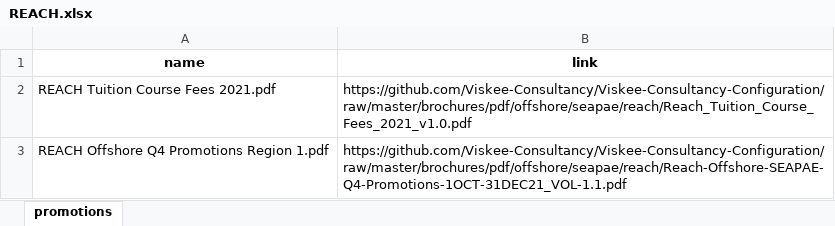
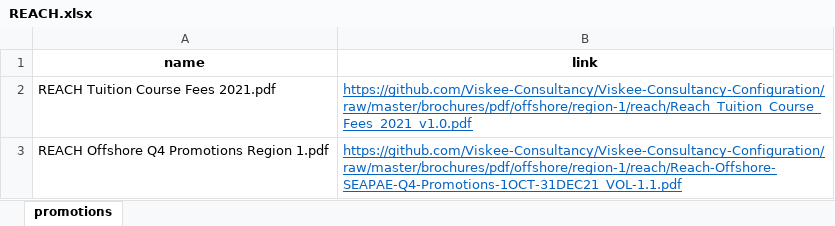
Before and after one commit to Viskee-Consultancy/Viskee-Consultancy-Configuration, an Excel workbook: brochures/excel/offshore/region-1/REACH.xlsx, sheet promotions, drawn as a sheet; values as stored, in another font and other column widths than the file's, no borders; the diff names each change by its address in the sheet, - before the commit and + after, or states it on an @@ line.

Commit message:
update brochure file link address

```diff
--- a/brochures/excel/offshore/region-1/REACH.xlsx (sheet promotions)
+++ b/brochures/excel/offshore/region-1/REACH.xlsx (sheet promotions)
-B2 (link): https://github.com/Viskee-Consultancy/Viskee-Consultancy-Configuration/raw/master/brochures/pdf/offshore/seapae/reach/Reach_Tuition_Course_Fees_2021_v1.0.pdf
+B2 (link): https://github.com/Viskee-Consultancy/Viskee-Consultancy-Configuration/raw/master/brochures/pdf/offshore/region-1/reach/Reach_Tuition_Course_Fees_2021_v1.0.pdf
@@ B2:B3 underline: off → on, text colour: black → #0563C1 @@
-B3 (link): https://github.com/Viskee-Consultancy/Viskee-Consultancy-Configuration/raw/master/brochures/pdf/offshore/seapae/reach/Reach-Offshore-SEAPAE-Q4-Promotions-1OCT-31DEC21_VOL-1.1.pdf
+B3 (link): https://github.com/Viskee-Consultancy/Viskee-Consultancy-Configuration/raw/master/brochures/pdf/offshore/region-1/reach/Reach-Offshore-SEAPAE-Q4-Promotions-1OCT-31DEC21_VOL-1.1.pdf
```
Also changed, not shown: brochures/excel/offshore/region-1/AIBT.xlsx, brochures/excel/offshore/region-2/AIBT.xlsx, 1 other file.
